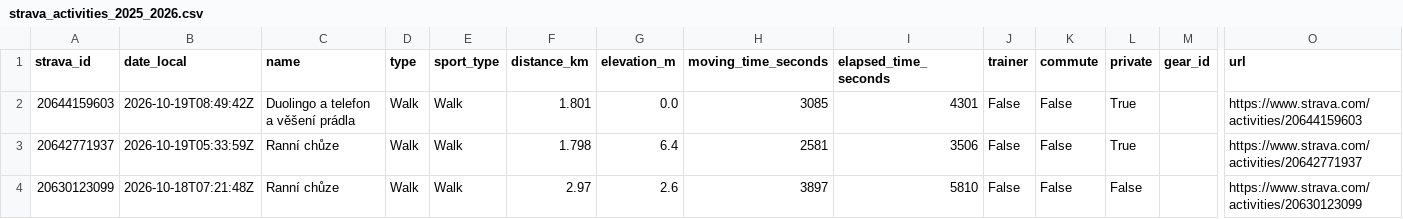
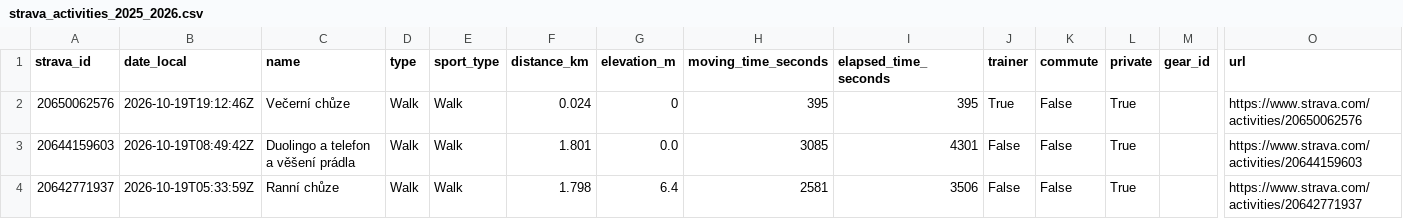
Before and after one commit to kachnazkoci/cyklo-databaze, a CSV file: data/strava_activities_2025_2026.csv, drawn as a sheet; only a part is shown, gaps mark what is left out; the shorter side is filled out with more unchanged rows; rows hold the shown columns only; the diff names each change by its address in the sheet, - before the commit and + after, or states it on an @@ line.

```diff
--- a/data/strava_activities_2025_2026.csv
+++ b/data/strava_activities_2025_2026.csv
+row 2: 20650062576 | 2026-10-19T19:12:46Z | Večerní chůze | Walk | Walk | 0.024 | 0 | 395 | 395 | True | False | True |  | https://www.strava.com/activities/20650062576
```
